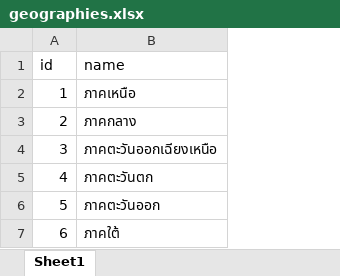
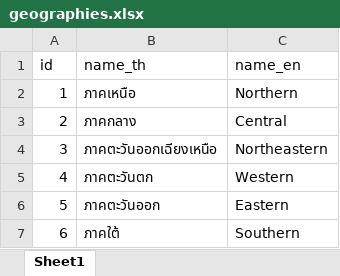
Before and after one commit to kongvut/thai-province-data, an Excel workbook: formats/xlsx/geographies.xlsx, sheet Sheet1, drawn as a sheet; values as stored, in another font and other column widths than the file's, no borders; the diff names each change by its address in the sheet, - before the commit and + after, or states it on an @@ line.

Commit message:
feat(geography): nest name as {th, en} for schema consistency (v3.1)
v3.0.0 left geography.name as a flat string while every other entity moved
to nested {th, en}. This closes that last inconsistency.

- data/spec/geography.json: name type string -> object {th, en}
- data/raw/geographies.json: 6 regions given English names (adjective form:
  Northern, Central, Northeastern, Western, Eastern, Southern)
- 1_export_file_format.py: COLUMN_ORDER + DDL for geographies use
  name_th/name_en; flatten_row already handled nested name generically
- formats/{csv,json,sql,xlsx,xml}/geographies regenerated
- api/latest unchanged (geography is not an API entity; province.geography_id
  stays an int FK)
- Docs: CHANGELOG v3.1.0 entry, schema.md, diagram.md, README/README.en

No prefix field for geography (regions have no prefix concept; unlike
province which carries prefix:null).

```diff
--- a/formats/xlsx/geographies.xlsx (sheet Sheet1)
+++ b/formats/xlsx/geographies.xlsx (sheet Sheet1)
+column C (name_en), rows 2-7: Northern | Central | Northeastern | Western | Eastern | Southern
-B1: name
+B1: name_th
```
Also changed, not shown: 12 other files.
